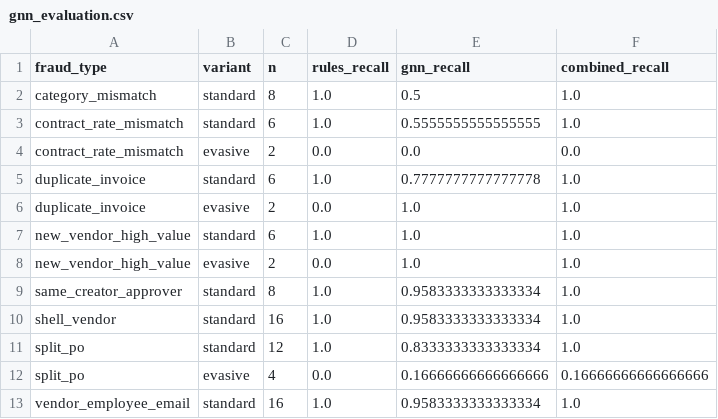
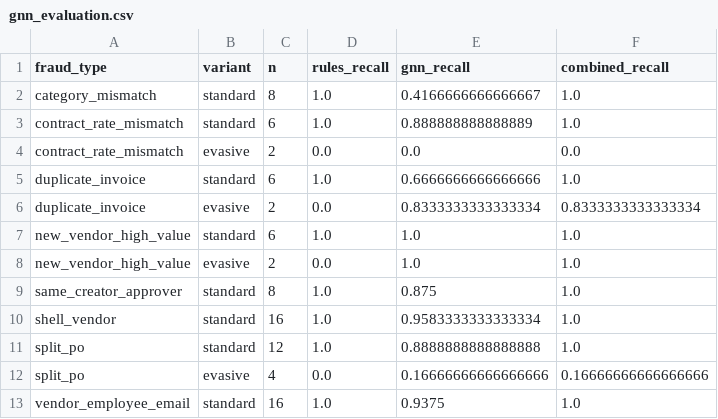
Before and after one commit to RounaakAgarwaal/SentinelP2P-Copy, a CSV file: data/gnn_evaluation.csv, drawn as a sheet.

```diff
--- a/data/gnn_evaluation.csv
+++ b/data/gnn_evaluation.csv
@@ -1,13 +1,13 @@
 fraud_type,variant,n,rules_recall,gnn_recall,combined_recall
-category_mismatch,standard,8,1.0,0.5,1.0
-contract_rate_mismatch,standard,6,1.0,0.5555555555555555,1.0
+category_mismatch,standard,8,1.0,0.4166666666666667,1.0
+contract_rate_mismatch,standard,6,1.0,0.888888888888889,1.0
 contract_rate_mismatch,evasive,2,0.0,0.0,0.0
-duplicate_invoice,standard,6,1.0,0.7777777777777778,1.0
-duplicate_invoice,evasive,2,0.0,1.0,1.0
+duplicate_invoice,standard,6,1.0,0.6666666666666666,1.0
+duplicate_invoice,evasive,2,0.0,0.8333333333333334,0.8333333333333334
 new_vendor_high_value,standard,6,1.0,1.0,1.0
 new_vendor_high_value,evasive,2,0.0,1.0,1.0
-same_creator_approver,standard,8,1.0,0.9583333333333334,1.0
+same_creator_approver,standard,8,1.0,0.875,1.0
 shell_vendor,standard,16,1.0,0.9583333333333334,1.0
-split_po,standard,12,1.0,0.8333333333333334,1.0
+split_po,standard,12,1.0,0.8888888888888888,1.0
 split_po,evasive,4,0.0,0.16666666666666666,0.16666666666666666
-vendor_employee_email,standard,16,1.0,0.9583333333333334,1.0
+vendor_employee_email,standard,16,1.0,0.9375,1.0
```
Also changed, not shown: data/dashboard_data.csv, data/gnn_scores.csv, 18 other files.
